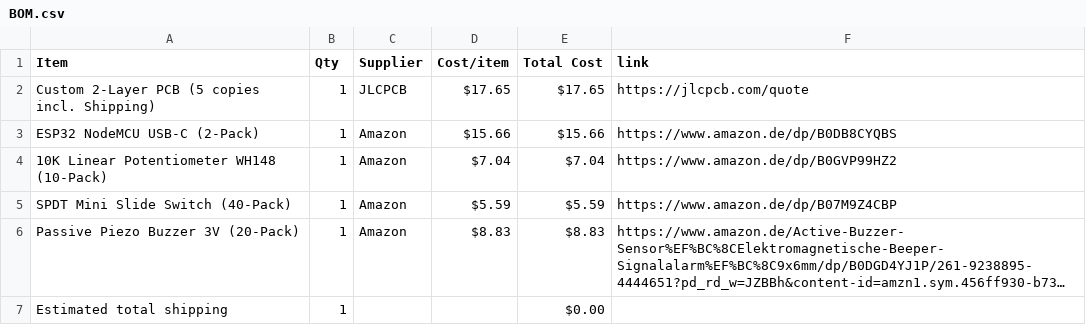
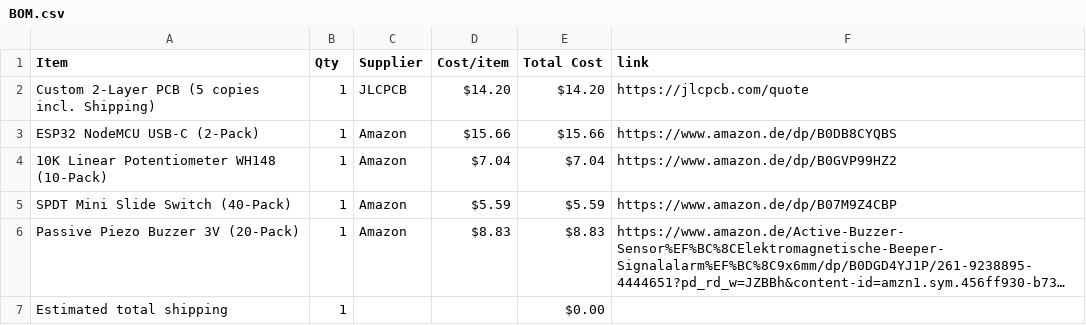
Before and after one commit to rorotaggf-ctrl/Retro_Stylophone, a CSV file: BOM.csv, drawn as a sheet; long unchanged cells end in ….

Commit message:
Sync Retro Stylophone from Half Life

```diff
--- a/BOM.csv
+++ b/BOM.csv
@@ -1,3 +1,3 @@
 Item,Qty,Supplier,Cost/item,Total Cost,link
-Custom 2-Layer PCB (5 copies incl. Shipping),1,JLCPCB,$17.65,$17.65,https://jlcpcb.com/quote
+Custom 2-Layer PCB (5 copies incl. Shipping),1,JLCPCB,$14.20,$14.20,https://jlcpcb.com/quote
 ESP32 NodeMCU USB-C (2-Pack),1,Amazon,$15.66,$15.66,https://www.amazon.de/dp/B0DB8CYQBS
```
